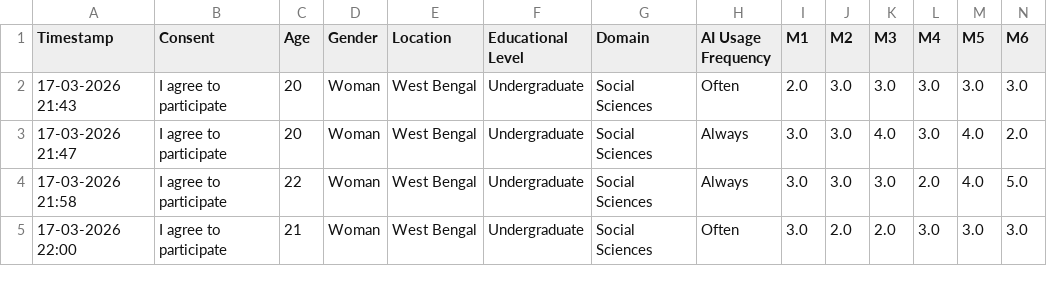
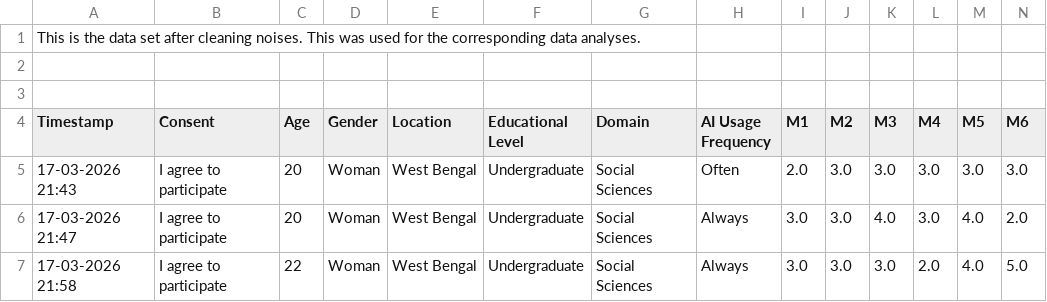
Before and after one commit to Pramita-bit/AI-Wellbeing-Research, a CSV file: data/cleaned_wt_reverse.csv, drawn as a sheet; only a part is shown; the shorter side is filled out with more unchanged rows; rows hold the shown columns only; the diff names each change by its address in the sheet, - before the commit and + after, or states it on an @@ line.

Commit message:
Update cleaned_wt_reverse.csv

```diff
--- a/data/cleaned_wt_reverse.csv
+++ b/data/cleaned_wt_reverse.csv
+row 1: This is the data set after cleaning noises. This was used for the corresponding data analyses.
+row 2: (empty)
+row 3: (empty)
```
